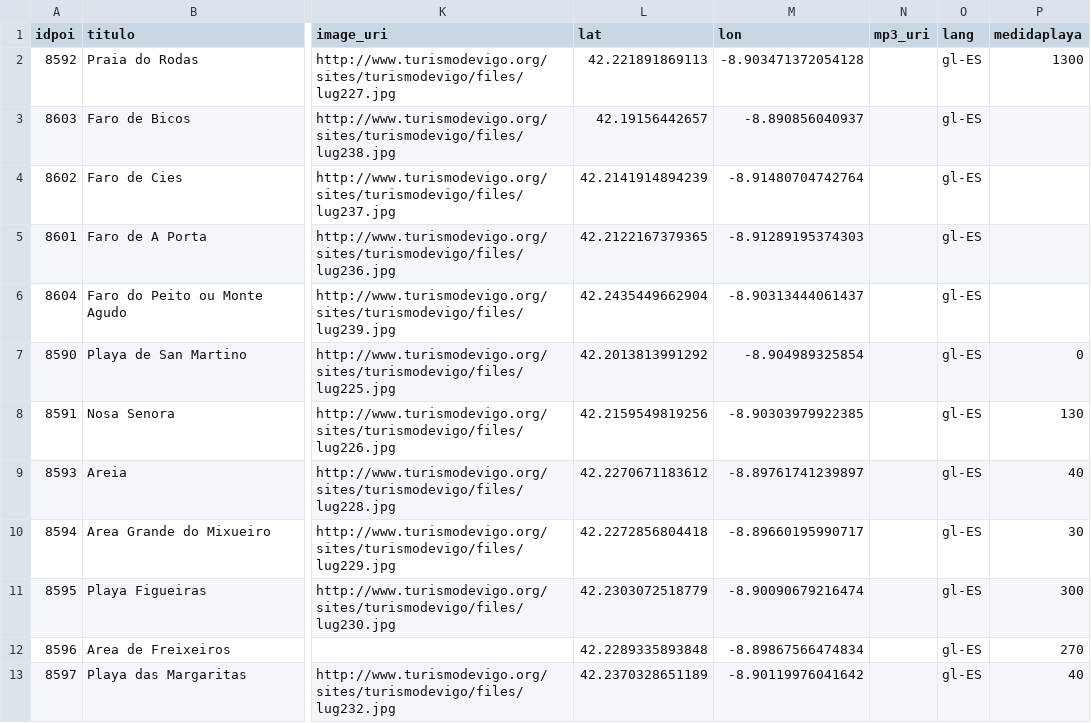
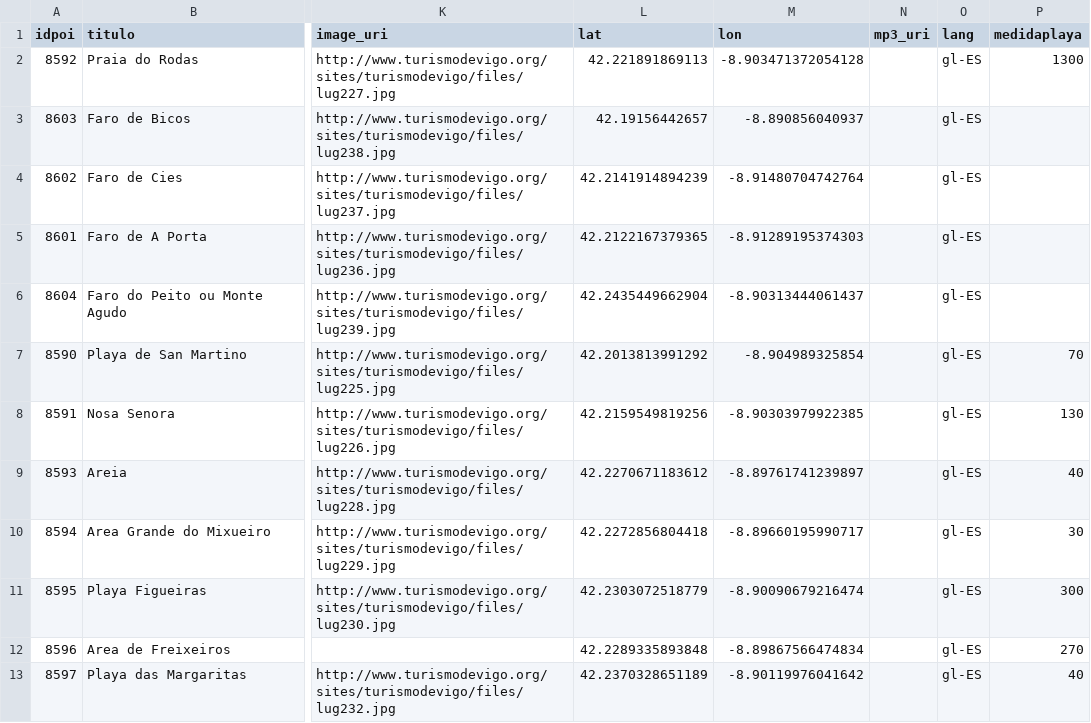
Before and after one commit to nicoocomesanha/datos, a CSV file: poi-islas-cies-gl.csv, drawn as a sheet; only a part is shown, gaps mark what is left out; the diff names each change by its address in the sheet, - before the commit and + after, or states it on an @@ line.

Commit message:
Update poi-islas-cies-gl.csv

```diff
--- a/poi-islas-cies-gl.csv
+++ b/poi-islas-cies-gl.csv
-P7 (medidaplaya): 0
+P7 (medidaplaya): 70
```
